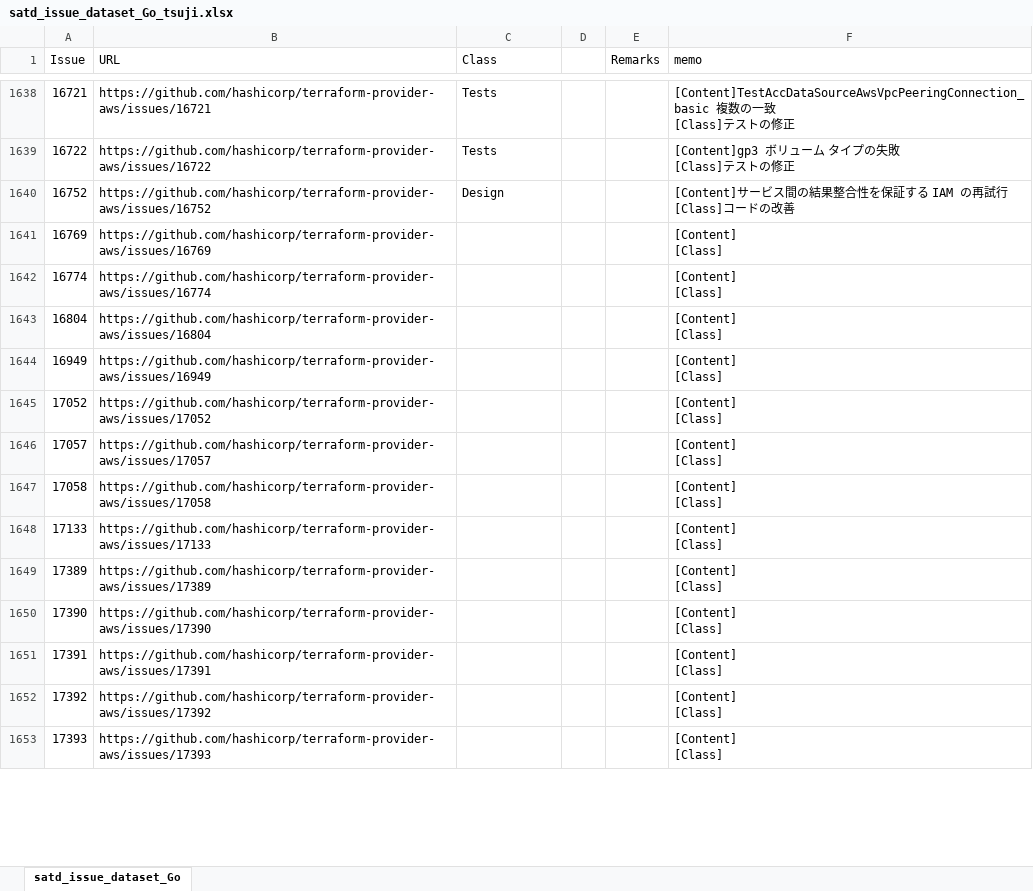
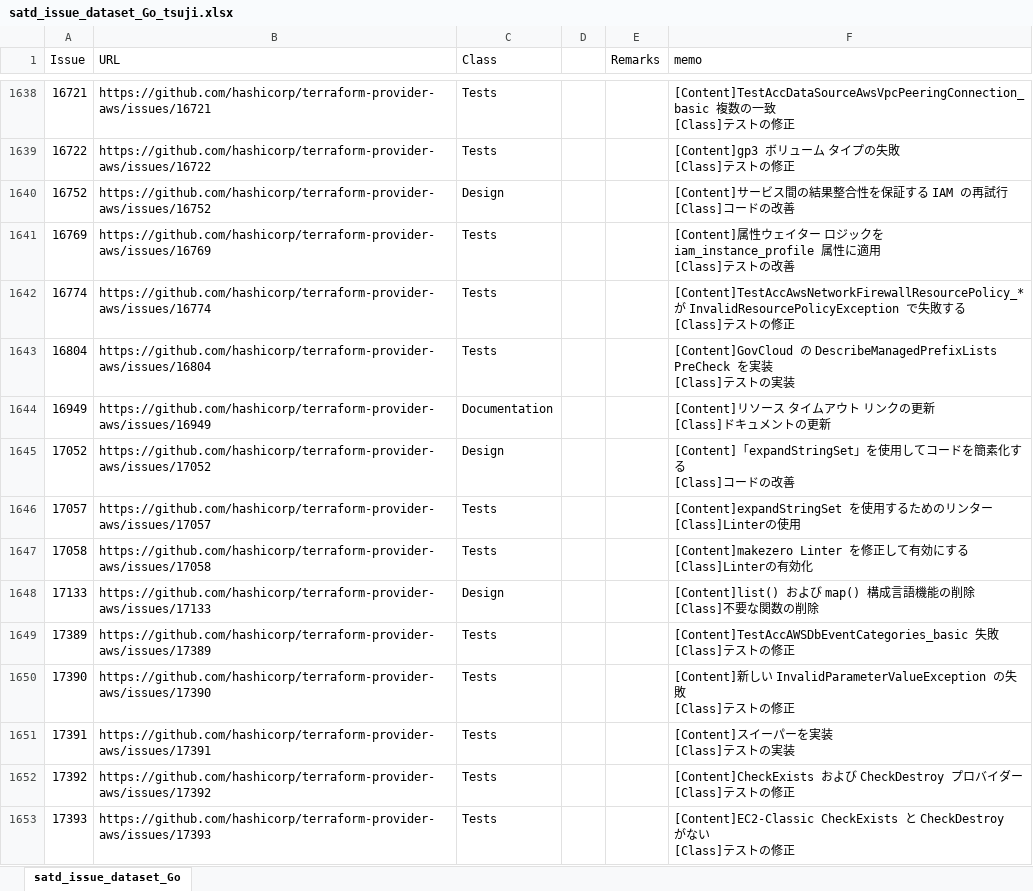
Before and after one commit to 3cywfym/td_dataset, an Excel workbook: satd_issue_dataset_Go_tsuji.xlsx, sheet satd_issue_dataset_Go, drawn as a sheet; only a part is shown, gaps mark what is left out; values as stored, in another font and other column widths than the file's, no borders; ↵ is a line break in a cell; the diff covers the shown part only; the diff names each change by its address in the sheet, - before the commit and + after, or states it on an @@ line.

Commit message:
Go 〜1680まで目視

```diff
--- a/satd_issue_dataset_Go_tsuji.xlsx (sheet satd_issue_dataset_Go)
+++ b/satd_issue_dataset_Go_tsuji.xlsx (sheet satd_issue_dataset_Go)
-C1641:C1643 (Class): (empty)
+C1641:C1643 (Class): Tests
-F1641 (memo): [Content] ↵ [Class]
+F1641 (memo): [Content]属性ウェイター ロジックを iam_instance_profile 属性に適用 ↵ [Class]テストの改善
-F1642 (memo): [Content] ↵ [Class]
+F1642 (memo): [Content]TestAccAwsNetworkFirewallResourcePolicy_* が InvalidResourcePolicyException で失敗する ↵ [Class]テストの修正
-F1643 (memo): [Content] ↵ [Class]
+F1643 (memo): [Content]GovCloud の DescribeManagedPrefixLists PreCheck を実装 ↵ [Class]テストの実装
-C1644 (Class): (empty)
+C1644 (Class): Documentation
-F1644 (memo): [Content] ↵ [Class]
+F1644 (memo): [Content]リソース タイムアウト リンクの更新 ↵ [Class]ドキュメントの更新
-C1645 (Class): (empty)
+C1645 (Class): Design
-F1645 (memo): [Content] ↵ [Class]
+F1645 (memo): [Content]「expandStringSet」を使用してコードを簡素化する ↵ [Class]コードの改善
-C1646:C1647 (Class): (empty)
+C1646:C1647 (Class): Tests
-F1646 (memo): [Content] ↵ [Class]
+F1646 (memo): [Content]expandStringSet を使用するためのリンター ↵ [Class]Linterの使用
-F1647 (memo): [Content] ↵ [Class]
+F1647 (memo): [Content]makezero Linter を修正して有効にする ↵ [Class]Linterの有効化
-C1648 (Class): (empty)
+C1648 (Class): Design
-F1648 (memo): [Content] ↵ [Class]
+F1648 (memo): [Content]list() および map() 構成言語機能の削除 ↵ [Class]不要な関数の削除
-C1649:C1653 (Class): (empty)
+C1649:C1653 (Class): Tests
-F1649 (memo): [Content] ↵ [Class]
+F1649 (memo): [Content]TestAccAWSDbEventCategories_basic 失敗 ↵ [Class]テストの修正
-F1650 (memo): [Content] ↵ [Class]
+F1650 (memo): [Content]新しい InvalidParameterValueException の失敗 ↵ [Class]テストの修正
-F1651 (memo): [Content] ↵ [Class]
+F1651 (memo): [Content]スイーパーを実装 ↵ [Class]テストの実装
-F1652 (memo): [Content] ↵ [Class]
+F1652 (memo): [Content]CheckExists および CheckDestroy プロバイダー ↵ [Class]テストの修正
-F1653 (memo): [Content] ↵ [Class]
+F1653 (memo): [Content]EC2-Classic CheckExists と CheckDestroy がない ↵ [Class]テストの修正
```
Also changed, not shown: 55 edited cells elsewhere in this sheet.
